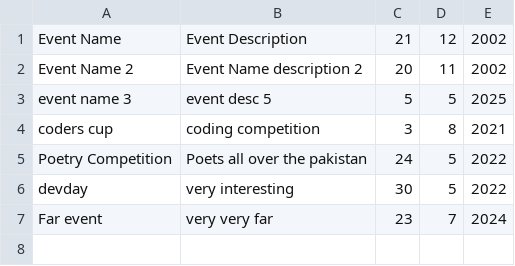
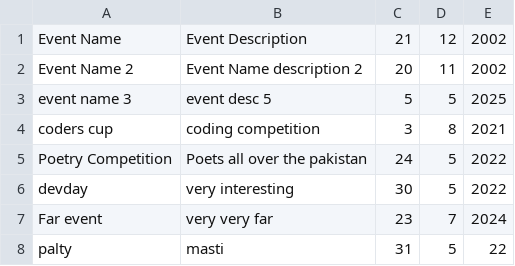
Before and after one commit to ShaheerLuqman/NUCES-Society-Management-System, a CSV file: events.csv, drawn as a sheet.

```diff
--- a/events.csv
+++ b/events.csv
@@ -7 +7,2 @@ devday,very interesting,30,5,2022
 Far event,very very far,23,7,2024
+palty,masti,31,5,22
```
Also changed, not shown: society_acm.csv, 8 other files.
